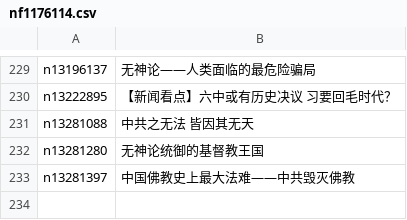
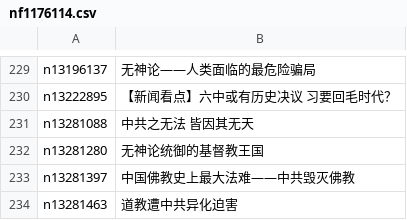
Before and after one commit to easy2view/epoch-special, a CSV file: indexes/nf1176114.csv, drawn as a sheet; only a part is shown, gaps mark what is left out.

```diff
--- a/indexes/nf1176114.csv
+++ b/indexes/nf1176114.csv
@@ -233 +233,2 @@ n13281280,无神论统御的基督教王国
 n13281397,中国佛教史上最大法难——中共毁灭佛教
+n13281463,道教遭中共异化迫害
```
Also changed, not shown: indexes/nf4379.csv, 24 other files.
